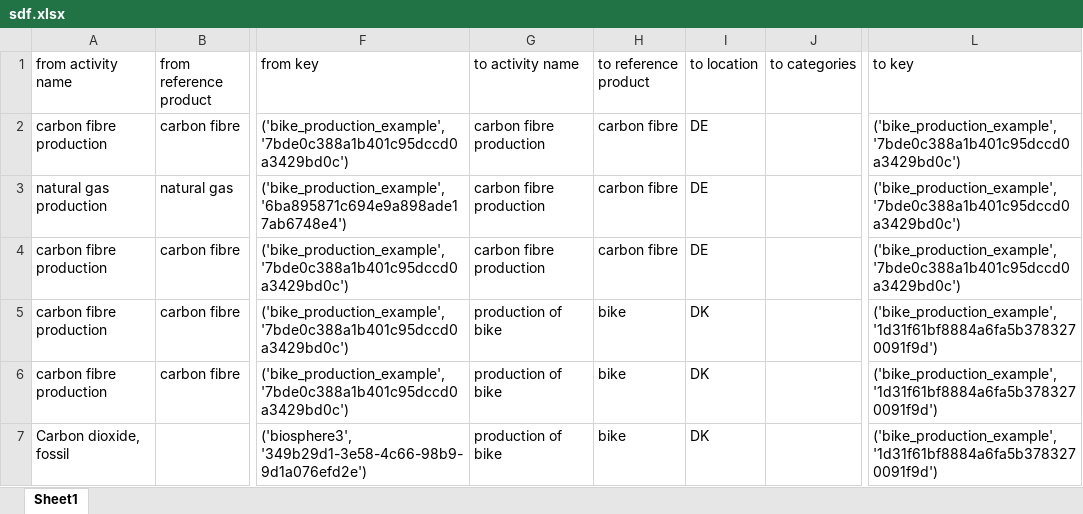
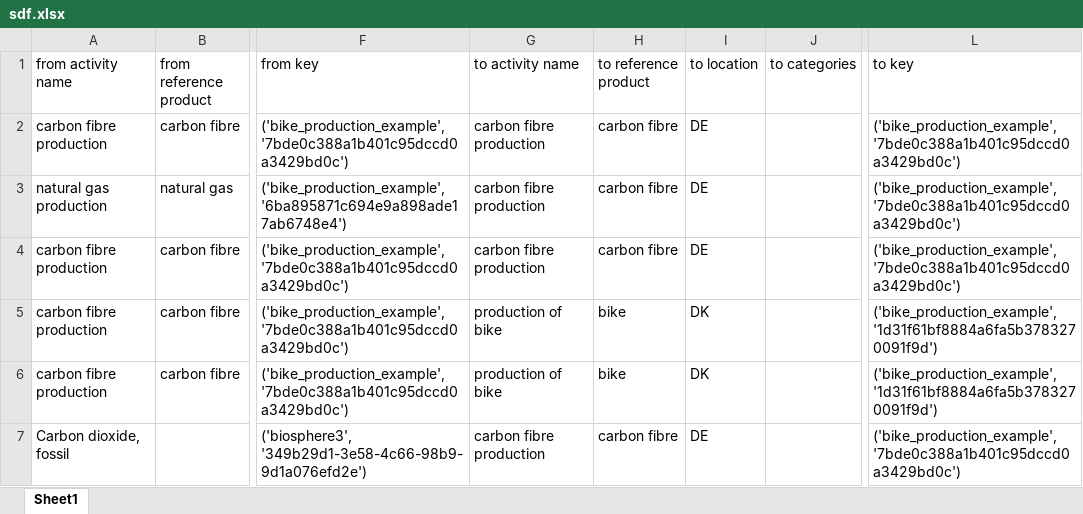
Before and after one commit to mrvisscher/bw-scenarios, an Excel workbook: notebooks/sdf.xlsx, sheet Sheet1, drawn as a sheet; only a part is shown, gaps mark what is left out; values as stored, in another font and other column widths than the file's, no borders; the diff names each change by its address in the sheet, - before the commit and + after, or states it on an @@ line.

Commit message:
new version of database and sdf

```diff
--- a/notebooks/sdf.xlsx (sheet Sheet1)
+++ b/notebooks/sdf.xlsx (sheet Sheet1)
-G7 (to activity name): production of bike
+G7 (to activity name): carbon fibre production
-H7 (to reference product): bike
+H7 (to reference product): carbon fibre
-I7 (to location): DK
+I7 (to location): DE
-L7 (to key): ('bike_production_example', '1d31f61bf8884a6fa5b3783270091f9d')
+L7 (to key): ('bike_production_example', '7bde0c388a1b401c95dccd0a3429bd0c')
```
Also changed, not shown: 2 other files.
